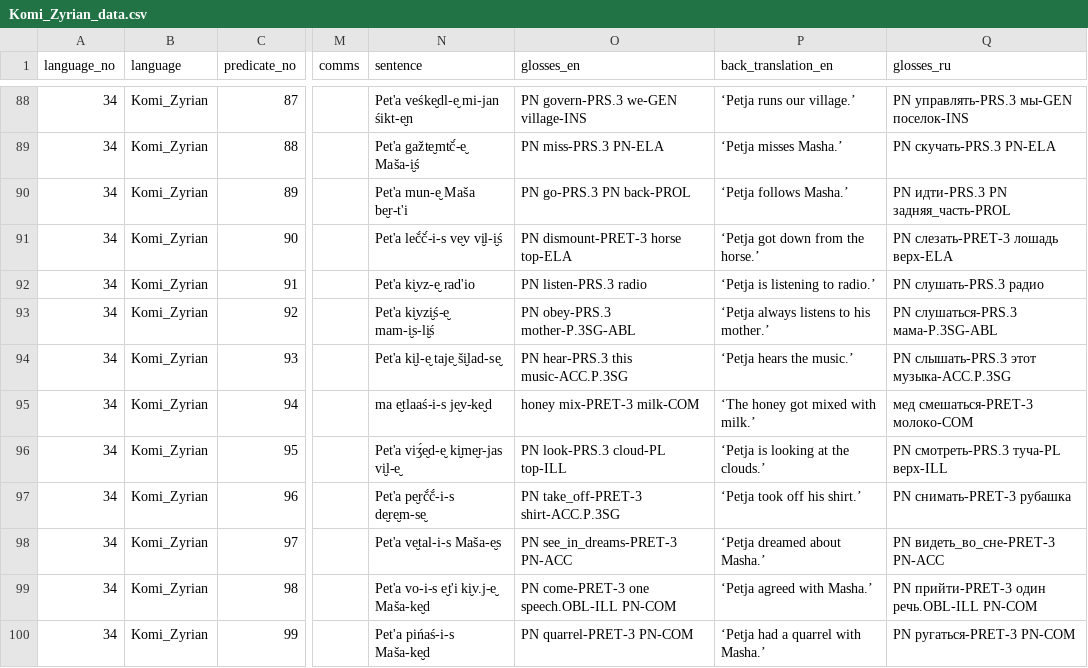
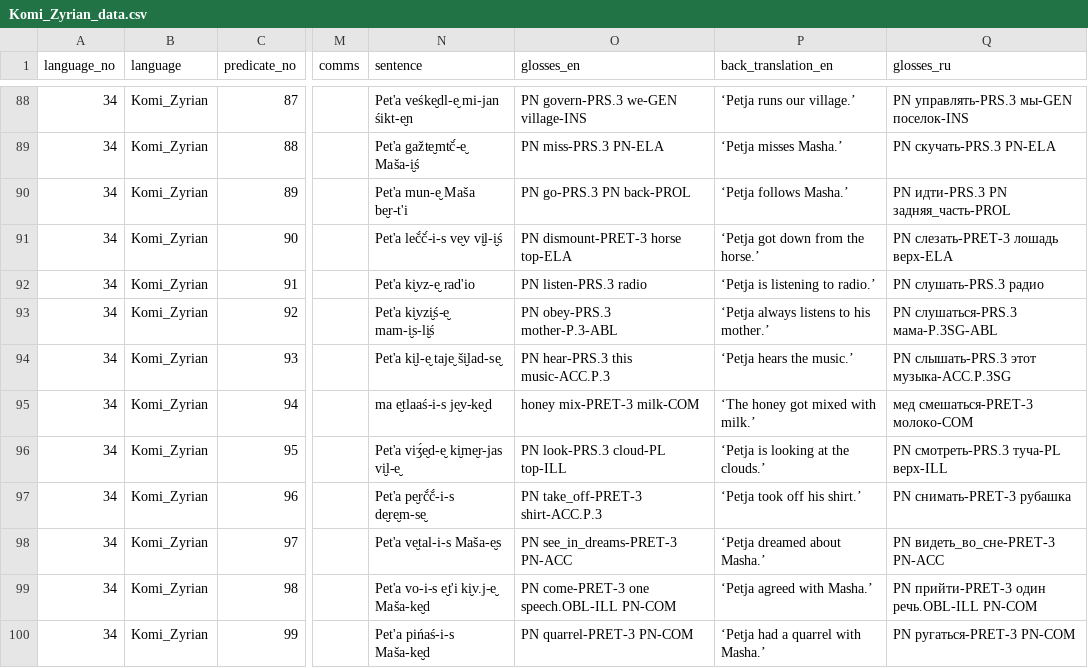
Before and after one commit to macleginn/bivaltyp, a CSV file: data/langtables/Komi_Zyrian_data.csv, drawn as a sheet; only a part is shown, gaps mark what is left out; the diff covers the shown part only; the diff names each change by its address in the sheet, - before the commit and + after, or states it on an @@ line.

Commit message:
Add files via upload

```diff
--- a/data/langtables/Komi_Zyrian_data.csv
+++ b/data/langtables/Komi_Zyrian_data.csv
-O93 (glosses_en): PN obey-PRS.3 mother-P.3SG-ABL
+O93 (glosses_en): PN obey-PRS.3 mother-P.3-ABL
-O94 (glosses_en): PN hear-PRS.3 this music-ACC.P.3SG
+O94 (glosses_en): PN hear-PRS.3 this music-ACC.P.3
-O97 (glosses_en): PN take_off-PRET-3 shirt-ACC.P.3SG
+O97 (glosses_en): PN take_off-PRET-3 shirt-ACC.P.3
```
Also changed, not shown: 20 edited cells elsewhere in this file.
